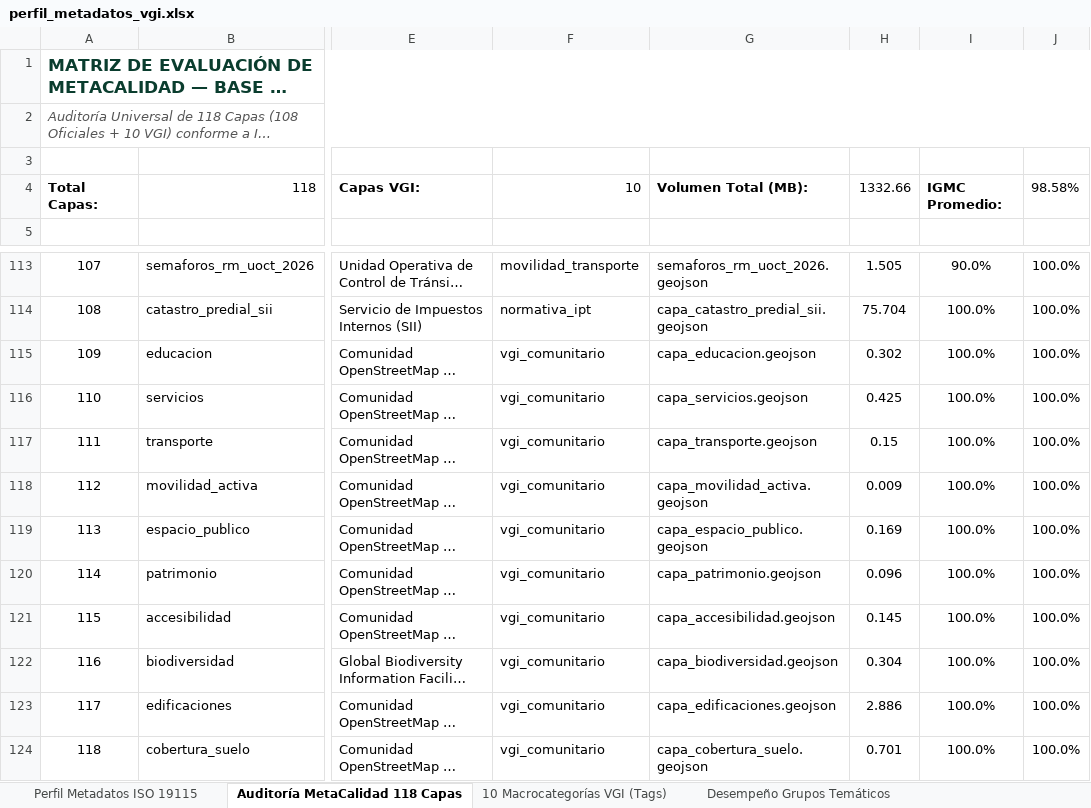
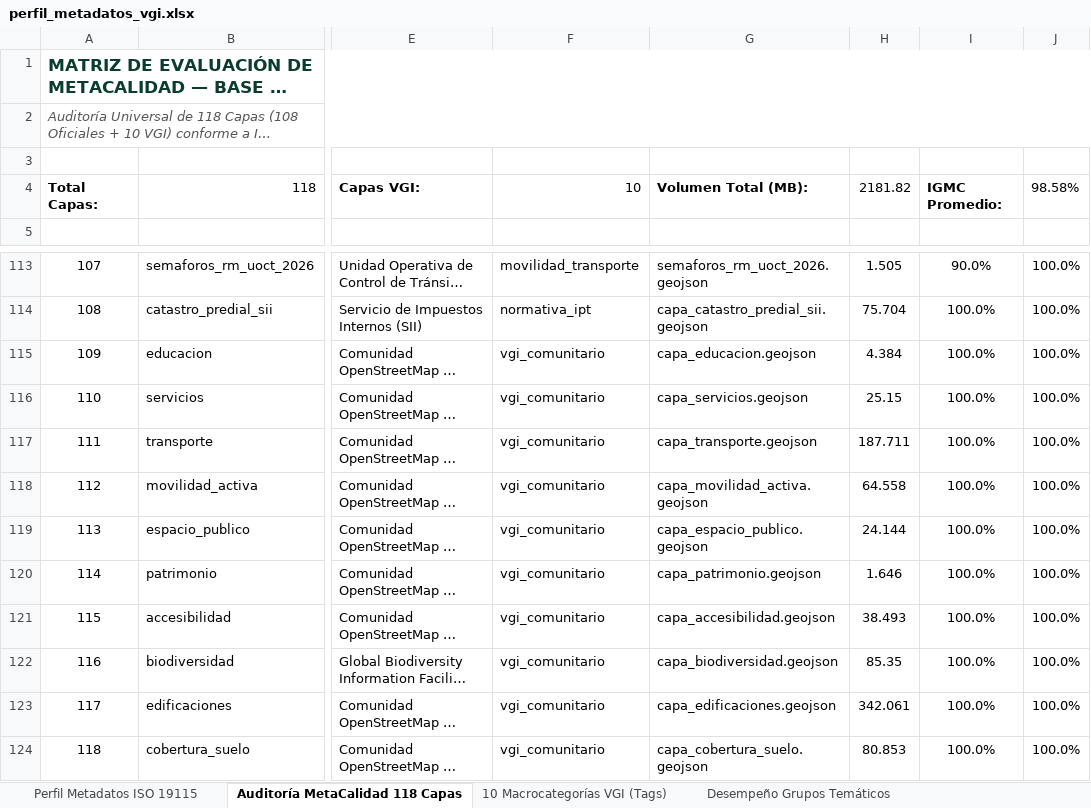
Before and after one commit to GEOJOTA/atlas_vgi_territorial, an Excel workbook: docs/perfil_metadatos_vgi.xlsx, sheet Auditoría MetaCalidad 118 Capas, drawn as a sheet; only a part is shown, gaps mark what is left out; long unchanged cells end in …; values as stored, in another font and other column widths than the file's, no borders; the diff names each change by its address in the sheet, - before the commit and + after, or states it on an @@ line.

```diff
--- a/docs/perfil_metadatos_vgi.xlsx (sheet Auditoría MetaCalidad 118 Capas)
+++ b/docs/perfil_metadatos_vgi.xlsx (sheet Auditoría MetaCalidad 118 Capas)
-H4: 1332.66
+H4: 2181.82
-H115: 0.302
+H115: 4.384
-H116: 0.425
+H116: 25.15
-H117: 0.15
+H117: 187.711
-H118: 0.009
+H118: 64.558
-H119: 0.169
+H119: 24.144
-H120: 0.096
+H120: 1.646
-H121: 0.145
+H121: 38.493
-H122: 0.304
+H122: 85.35
-H123: 2.886
+H123: 342.061
-H124: 0.701
+H124: 80.853
```
Also changed, not shown: sheet Desempeño Grupos Temáticos, src/docs/perfil_metadatos_vgi.xlsx, 6 other files.
